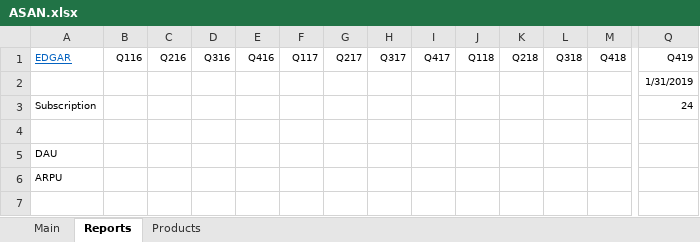
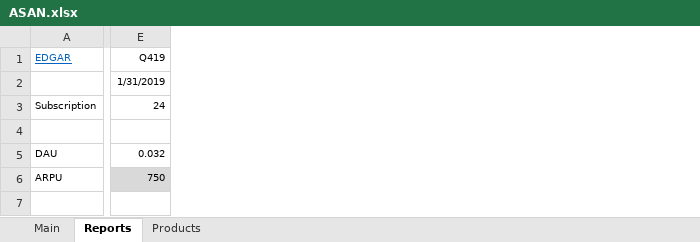
Before and after one commit to michaelsjoeberg/stocks, an Excel workbook: ASAN.xlsx, sheet Reports, drawn as a sheet; only a part is shown, gaps mark what is left out; values as stored, in another font and other column widths than the file's, no borders; charts and pictures not drawn; removed rows and columns are numbered as before the commit, all else as after; the diff covers the shown part only; the diff names each change by its address in the sheet, - before the commit and + after, or states it on an @@ line.

```diff
--- a/ASAN.xlsx (sheet Reports)
+++ b/ASAN.xlsx (sheet Reports)
-column B (Q116), empty
-column C (Q216), empty
-column D (Q316), empty
-column E (Q416), empty
-column F (Q117), empty
-column G (Q217), empty
-column H (Q317), empty
-column I (Q417), empty
-column J (Q118), empty
-column K (Q218), empty
-column L (Q318), empty
-column M (Q418), empty
-E5 (Q419): (empty)
+E5 (Q419): 0.032
-E6 (Q419): (empty)
+E6 (Q419): 750
-E6 fill: none
+E6 fill: #D9D9D9
```
Also changed, not shown: 3 added rows, 23 edited cells and cell formats elsewhere in this sheet, sheet Main, sheet Products, formulas that keep their value, charts or pictures.
